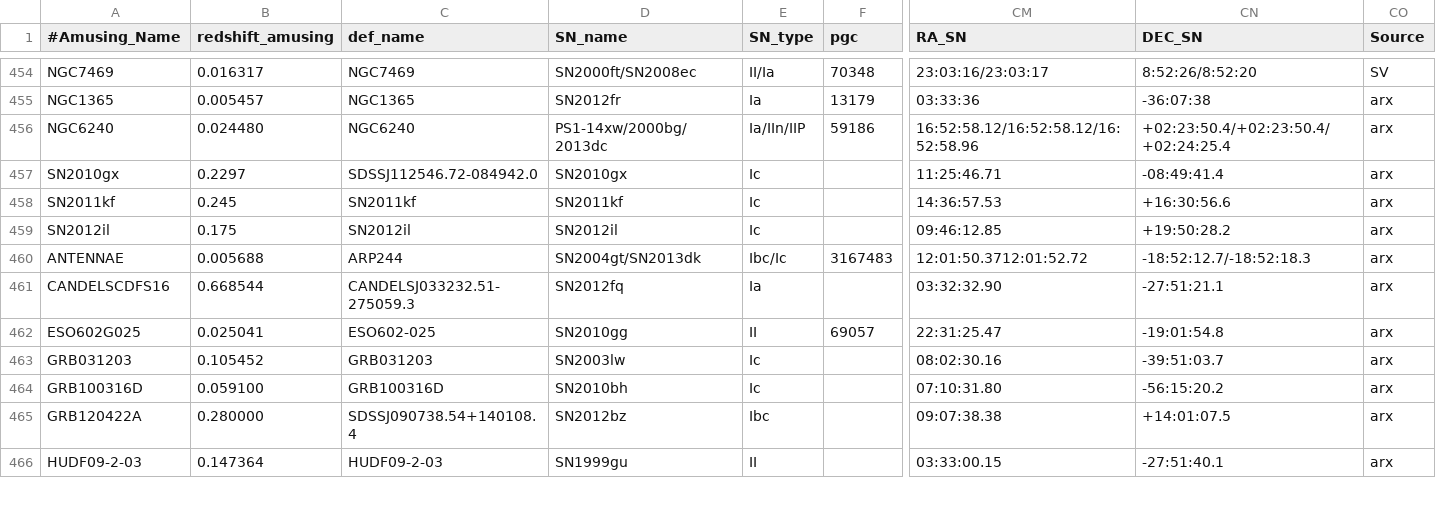
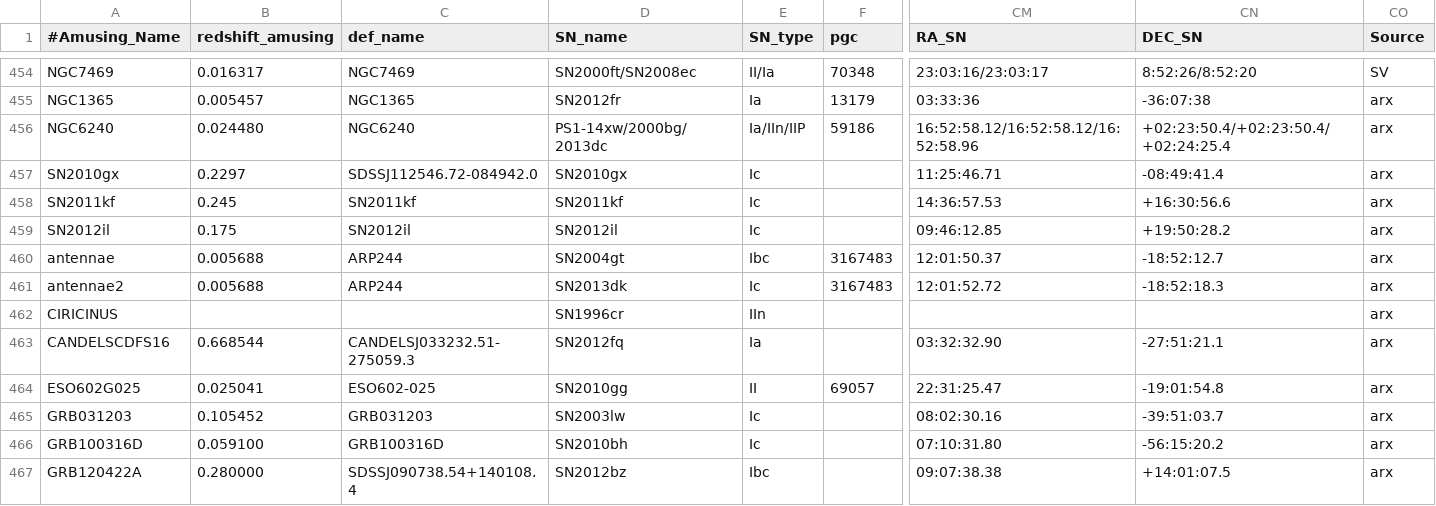
Before and after one commit to amusing-muse/Characterization, a CSV file: Sample_char/amusing_sample_char.csv, drawn as a sheet; only a part is shown, gaps mark what is left out; the shorter side is filled out with more unchanged rows; rows hold the shown columns only; the diff names each change by its address in the sheet, - before the commit and + after, or states it on an @@ line.

Commit message:
Update amusing_sample_char.csv

```diff
--- a/Sample_char/amusing_sample_char.csv
+++ b/Sample_char/amusing_sample_char.csv
-A460 (#Amusing_Name): ANTENNAE
+A460 (#Amusing_Name): antennae
-D460 (SN_name): SN2004gt/SN2013dk
+D460 (SN_name): SN2004gt
-E460 (SN_type): Ibc/Ic
+E460 (SN_type): Ibc
-CM460 (RA_SN): 12:01:50.3712:01:52.72
+CM460 (RA_SN): 12:01:50.37
-CN460 (DEC_SN): -18:52:12.7/-18:52:18.3
+CN460 (DEC_SN): -18:52:12.7
+row 461: antennae2 | 0.005688 | ARP244 | SN2013dk | Ic | 3167483 | 12:01:52.72 | -18:52:18.3 | arx
+row 462: CIRICINUS |  |  | SN1996cr | IIn |  |  |  | arx
```
